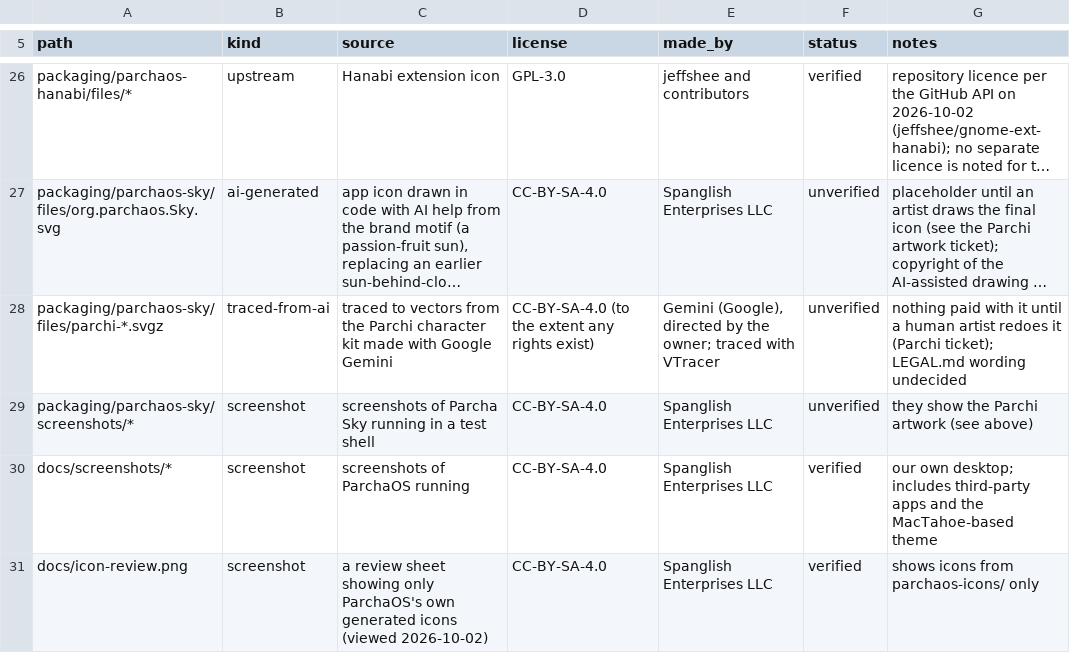
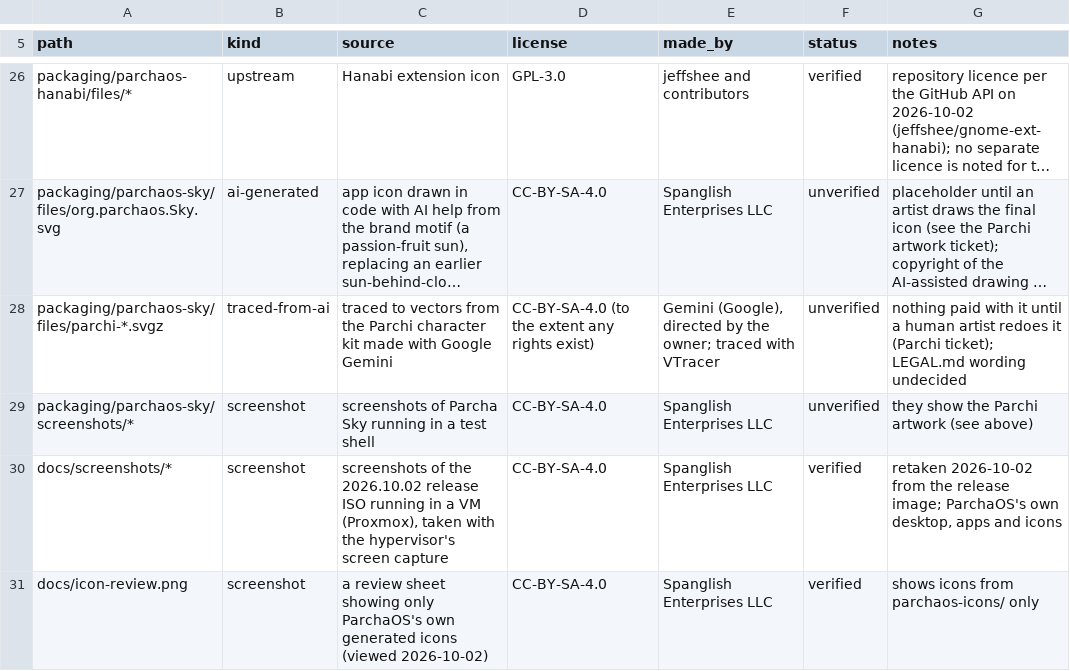
Before and after one commit to Spanglish-Enterprises/parchaos-gnome, a CSV file: docs/asset-provenance.csv, drawn as a sheet; only a part is shown, gaps mark what is left out; long unchanged cells end in ….

```diff
--- a/docs/asset-provenance.csv
+++ b/docs/asset-provenance.csv
@@ -29,3 +29,3 @@ packaging/parchaos-sky/files/parchi-*.svgz,traced-from-ai,traced to vectors from
 packaging/parchaos-sky/screenshots/*,screenshot,screenshots of Parcha Sky running in a test shell,CC-BY-SA-4.0,Spanglish Enterprises LLC,unverified,they show the Parchi artwork (see above)
-docs/screenshots/*,screenshot,screenshots of ParchaOS running,CC-BY-SA-4.0,Spanglish Enterprises LLC,verified,our own desktop; includes third-party apps and the MacTahoe-based theme
+docs/screenshots/*,screenshot,"screenshots of the 2026.10.02 release ISO running in a VM (Proxmox), taken with the hypervisor's screen capture",CC-BY-SA-4.0,Spanglish Enterprises LLC,verified,"retaken 2026-10-02 from the release image; ParchaOS's own desktop, apps and icons"
 docs/icon-review.png,screenshot,a review sheet showing only ParchaOS's own generated icons (viewed 2026-10-02),CC-BY-SA-4.0,Spanglish Enterprises LLC,verified,shows icons from parchaos-icons/ only
```
Also changed, not shown: 4 other files.
